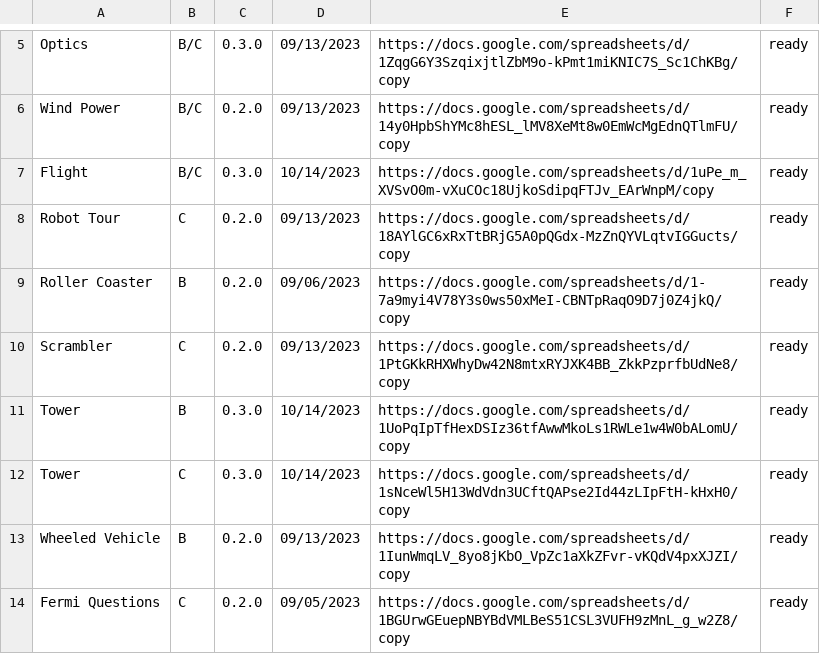
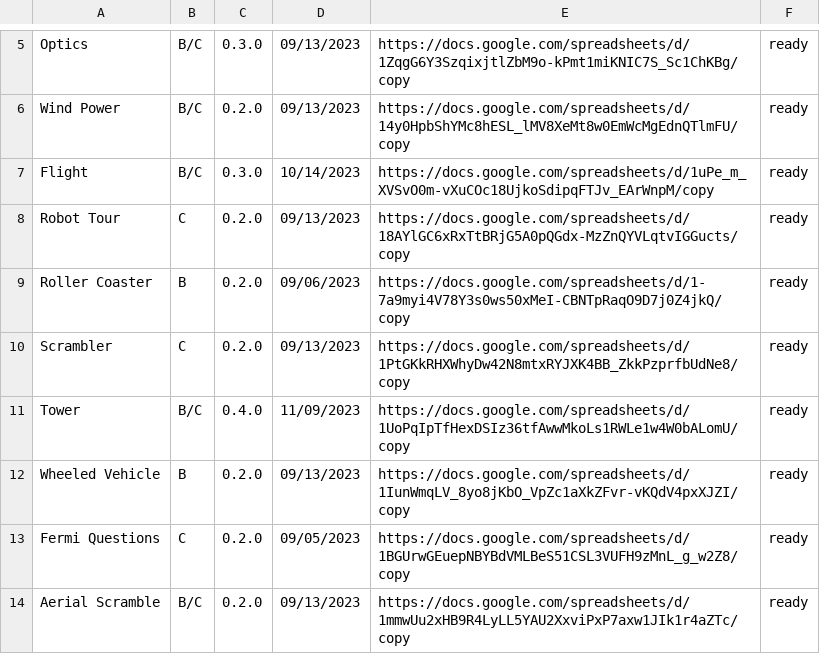
Before and after one commit to Duosmium/duosmium-event-scoresheets, a CSV file: versions.csv, drawn as a sheet; only a part is shown, gaps mark what is left out; the shorter side is filled out with more unchanged rows.

Commit message:
Update versions.csv

```diff
--- a/versions.csv
+++ b/versions.csv
@@ -10,4 +10,3 @@ Roller Coaster,B,0.2.0,09/06/2023,https://docs.google.com/spreadsheets/d/1-7a9my
 Scrambler,C,0.2.0,09/13/2023,https://docs.google.com/spreadsheets/d/1PtGKkRHXWhyDw42N8mtxRYJXK4BB_ZkkPzprfbUdNe8/copy,ready
-Tower,B,0.3.0,10/14/2023,https://docs.google.com/spreadsheets/d/1UoPqIpTfHexDSIz36tfAwwMkoLs1RWLe1w4W0bALomU/copy,ready
-Tower,C,0.3.0,10/14/2023,https://docs.google.com/spreadsheets/d/1sNceWl5H13WdVdn3UCftQAPse2Id44zLIpFtH-kHxH0/copy,ready
+Tower,B/C,0.4.0,11/09/2023,https://docs.google.com/spreadsheets/d/1UoPqIpTfHexDSIz36tfAwwMkoLs1RWLe1w4W0bALomU/copy,ready
 Wheeled Vehicle,B,0.2.0,09/13/2023,https://docs.google.com/spreadsheets/d/1IunWmqLV_8yo8jKbO_VpZc1aXkZFvr-vKQdV4pxXJZI/copy,ready
```
